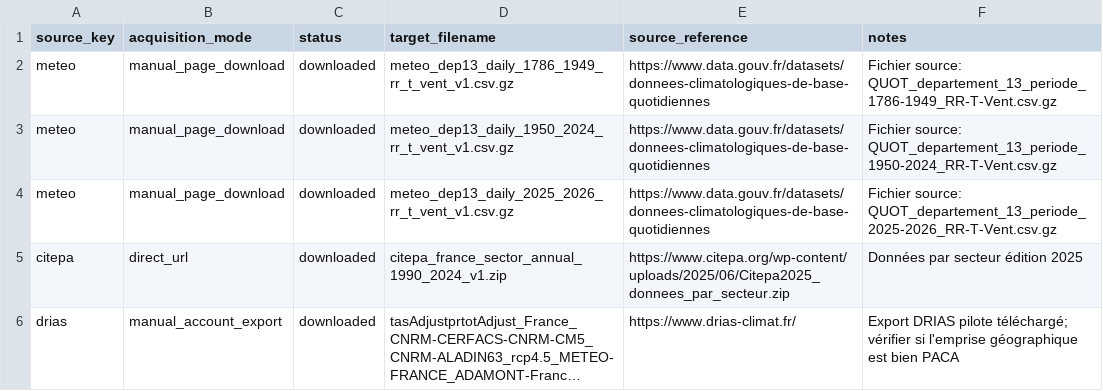
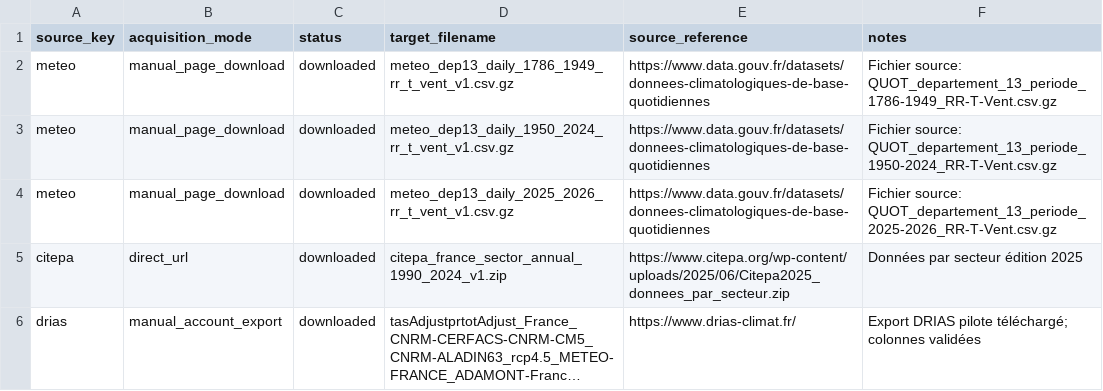
Before and after one commit to Colin-12/ClimaScope-PACA, a CSV file: data/raw/download_targets.csv, drawn as a sheet; long unchanged cells end in …; the diff names each change by its address in the sheet, - before the commit and + after, or states it on an @@ line.

Commit message:
Update download_targets.csv

```diff
--- a/data/raw/download_targets.csv
+++ b/data/raw/download_targets.csv
-F6 (notes): …pilote téléchargé; vérifier si l'emprise géographique est bien PACA
+F6 (notes): …pilote téléchargé; colonnes validées
```
